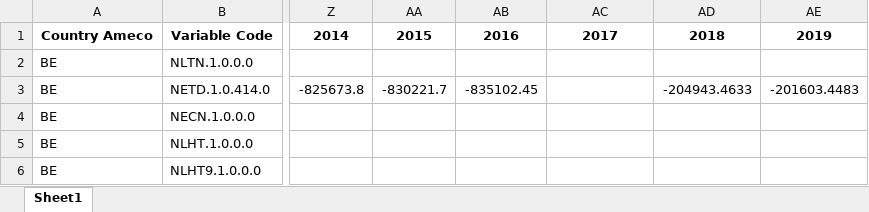
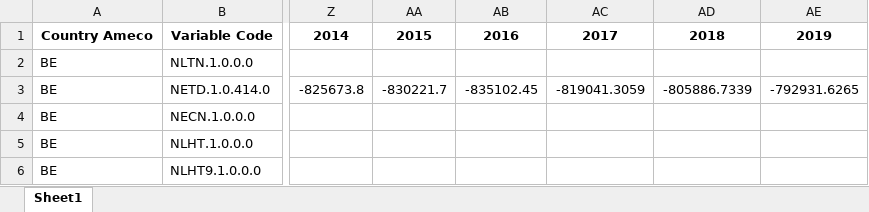
Before and after one commit to ECFIN-FDMS/FDMS, an Excel workbook: output2.xlsx, sheet Sheet1, drawn as a sheet; only a part is shown, gaps mark what is left out; values as stored, in another font and other column widths than the file's, no borders; the diff names each change by its address in the sheet, - before the commit and + after, or states it on an @@ line.

```diff
--- a/output2.xlsx (sheet Sheet1)
+++ b/output2.xlsx (sheet Sheet1)
-AC3: (empty)
+AC3: -819041.3059
-AD3: -204943.4633
+AD3: -805886.7339
-AE3: -201603.4483
+AE3: -792931.6265
```
Also changed, not shown: output1.xlsx, output3.xlsx, 8 other files.
